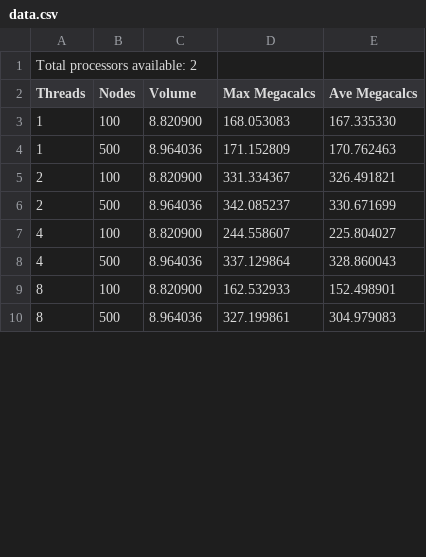
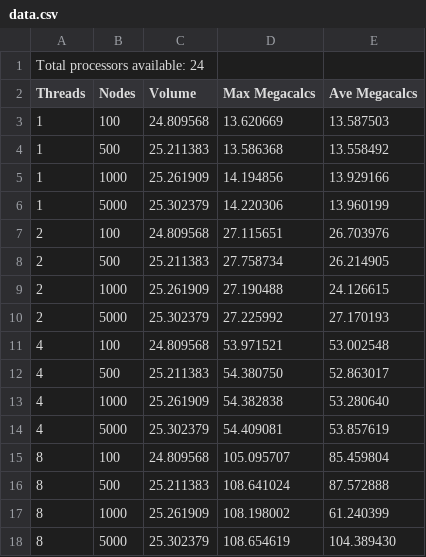
Before and after one commit to disalvoj/cs475, a CSV file: program1/data.csv, drawn as a sheet; only a part is shown; the diff covers the shown part only.

Commit message:
final data gathered

```diff
--- a/program1/data.csv
+++ b/program1/data.csv
@@ -1,10 +1,18 @@
-Total processors available: 2
+Total processors available: 24
 Threads, Nodes, Volume, Max Megacalcs, Ave Megacalcs
-1, 100, 8.820900, 168.053083, 167.335330
-1, 500, 8.964036, 171.152809, 170.762463
-2, 100, 8.820900, 331.334367, 326.491821
-2, 500, 8.964036, 342.085237, 330.671699
-4, 100, 8.820900, 244.558607, 225.804027
-4, 500, 8.964036, 337.129864, 328.860043
-8, 100, 8.820900, 162.532933, 152.498901
-8, 500, 8.964036, 327.199861, 304.979083
+1, 100, 24.809568, 13.620669, 13.587503
+1, 500, 25.211383, 13.586368, 13.558492
+1, 1000, 25.261909, 14.194856, 13.929166
+1, 5000, 25.302379, 14.220306, 13.960199
+2, 100, 24.809568, 27.115651, 26.703976
+2, 500, 25.211383, 27.758734, 26.214905
+2, 1000, 25.261909, 27.190488, 24.126615
+2, 5000, 25.302379, 27.225992, 27.170193
+4, 100, 24.809568, 53.971521, 53.002548
+4, 500, 25.211383, 54.380750, 52.863017
+4, 1000, 25.261909, 54.382838, 53.280640
+4, 5000, 25.302379, 54.409081, 53.857619
+8, 100, 24.809568, 105.095707, 85.459804
+8, 500, 25.211383, 108.641024, 87.572888
+8, 1000, 25.261909, 108.198002, 61.240399
+8, 5000, 25.302379, 108.654619, 104.389430
```
Also changed, not shown: 4 added rows and 12 edited cells elsewhere in this file.
